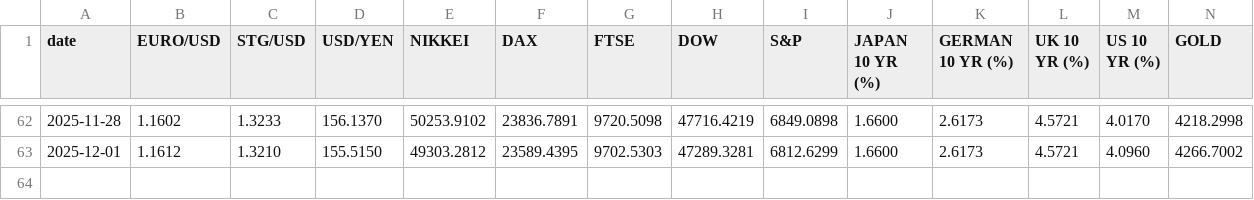
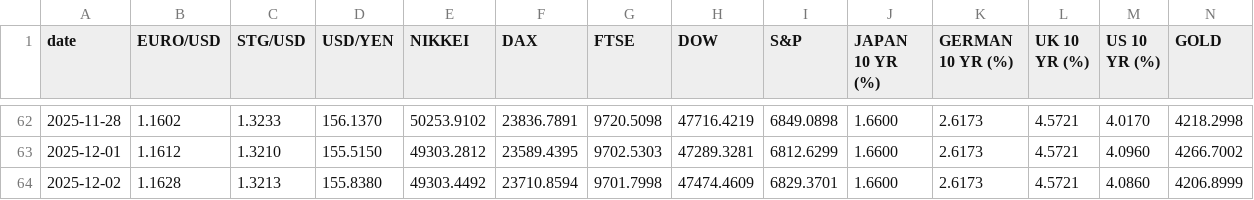
Before and after one commit to zerradwan/MarketJournal, a CSV file: data/etf_prices_log.csv, drawn as a sheet; only a part is shown, gaps mark what is left out; rows hold the shown columns only; the diff names each change by its address in the sheet, - before the commit and + after, or states it on an @@ line.

```diff
--- a/data/etf_prices_log.csv
+++ b/data/etf_prices_log.csv
+row 64: 2025-12-02 | 1.1628 | 1.3213 | 155.8380 | 49303.4492 | 23710.8594 | 9701.7998 | 47474.4609 | 6829.3701 | 1.6600 | 2.6173 | 4.5721 | 4.0860 | 4206.8999
```
